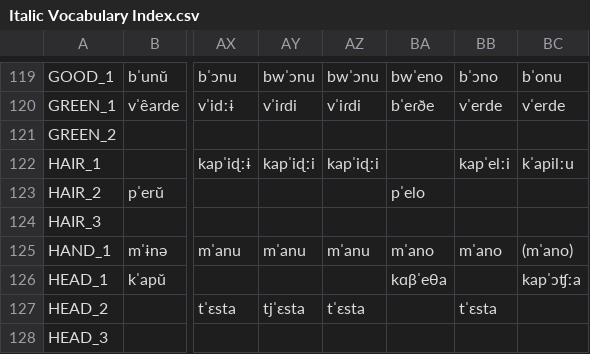
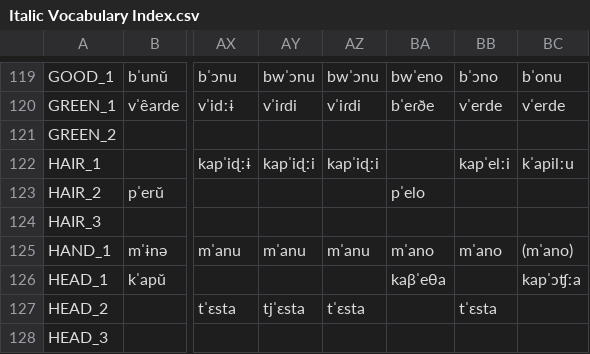
Before and after one commit to pgeorgis/LST_MScThesis, a CSV file: Datasets/Italic/Italic Vocabulary Index.csv, drawn as a sheet; only a part is shown, gaps mark what is left out; the diff names each change by its address in the sheet, - before the commit and + after, or states it on an @@ line.

```diff
--- a/Datasets/Italic/Italic Vocabulary Index.csv
+++ b/Datasets/Italic/Italic Vocabulary Index.csv
-BA126: kɑβˈeθa
+BA126: kaβˈeθa
```
Also changed, not shown: Datasets/Balto-Slavic/Balto-Slavic Vocabulary Index.csv, Datasets/Balto-Slavic/balto_slavic_NEL_data.csv, 4 other files.
